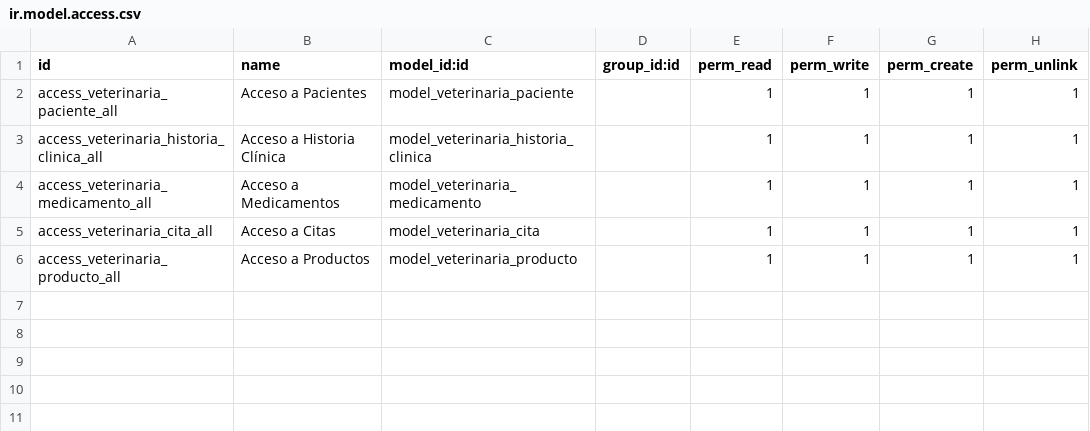
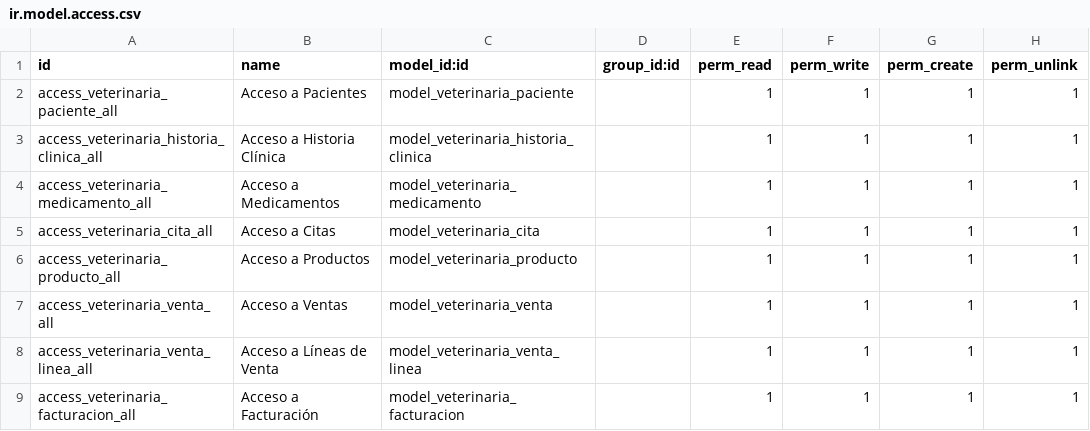
Before and after one commit to DavidGR21/Proyecto-Odoo, a CSV file: custom_addons/veterinaria_core/security/ir.model.access.csv, drawn as a sheet.

```diff
--- a/custom_addons/veterinaria_core/security/ir.model.access.csv
+++ b/custom_addons/veterinaria_core/security/ir.model.access.csv
@@ -6 +6,4 @@ access_veterinaria_cita_all,Acceso a Citas,model_veterinaria_cita,,1,1,1,1
 access_veterinaria_producto_all,Acceso a Productos,model_veterinaria_producto,,1,1,1,1
+access_veterinaria_venta_all,Acceso a Ventas,model_veterinaria_venta,,1,1,1,1
+access_veterinaria_venta_linea_all,Acceso a Líneas de Venta,model_veterinaria_venta_linea,,1,1,1,1
+access_veterinaria_facturacion_all,Acceso a Facturación,model_veterinaria_facturacion,,1,1,1,1
```
Also changed, not shown: 7 other files.
